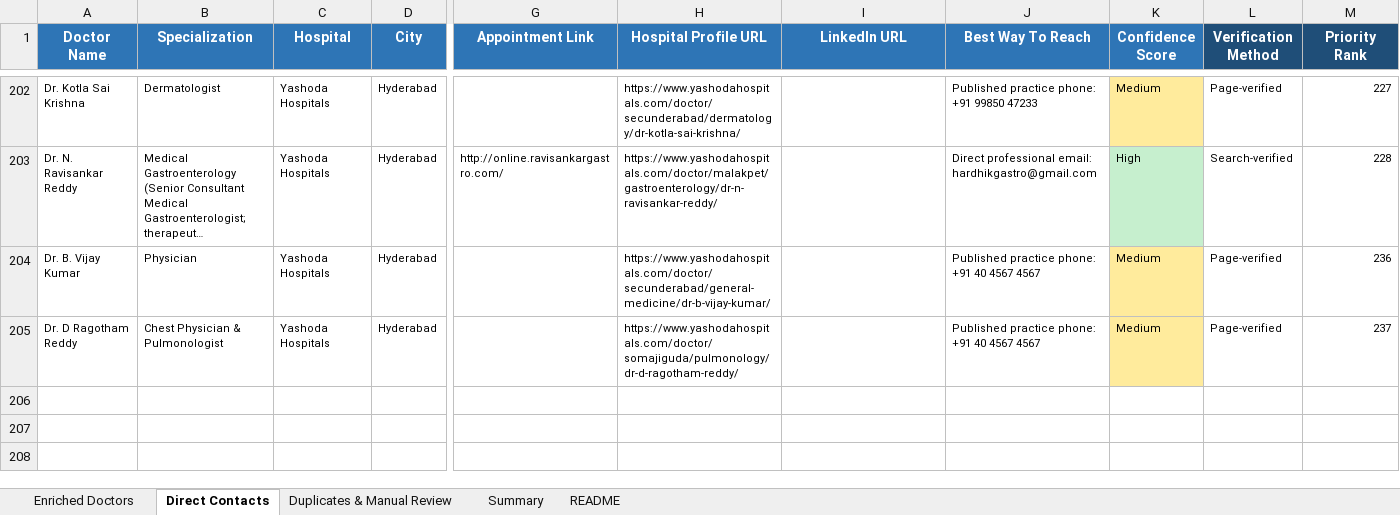
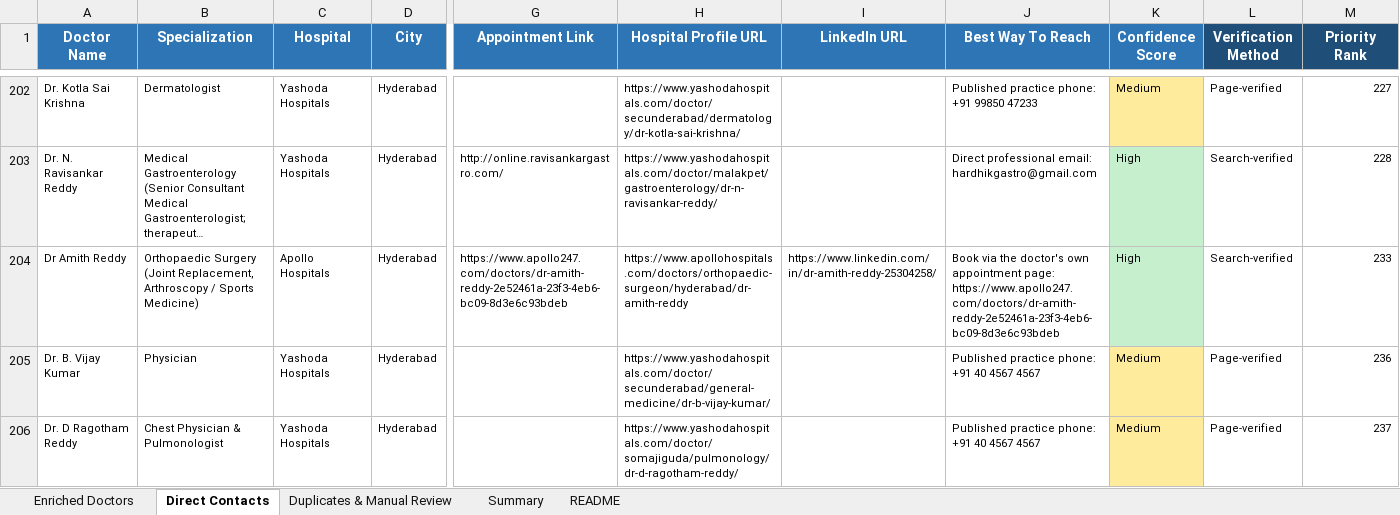
Before and after one commit to GCIA7391/Doctors-, an Excel workbook: Doctors_Enriched.xlsx, sheet Direct Contacts, drawn as a sheet; only a part is shown, gaps mark what is left out; long unchanged cells end in …; values as stored, in another font and other column widths than the file's, no borders; rows hold the shown columns only; the diff names each change by its address in the sheet, - before the commit and + after, or states it on an @@ line.

```diff
--- a/Doctors_Enriched.xlsx (sheet Direct Contacts)
+++ b/Doctors_Enriched.xlsx (sheet Direct Contacts)
+row 204: Dr Amith Reddy | Orthopaedic Surgery (Joint Replacement, Arthroscopy / Sports Medicine) | Apollo Hospitals | Hyderabad | https://www.apollo247.com/doctors/dr-amith-reddy-2e52461a-23f3-4eb6-bc09-8d3e6c93bdeb | https://www.apollohospitals.com/doctors/orthopaedic-surgeon/hyderabad/dr-amith-reddy | https://www.linkedin.com/in/dr-amith-reddy-25304258/ | Book via the doctor's own appointment page: https://www.apollo247.com/doctors/dr-amith-reddy-2e52461a-23f3-4eb6-bc09-8d3e6c93bdeb | High | Search-verified | 233
```
Also changed, not shown: sheet Enriched Doctors, sheet Summary.
